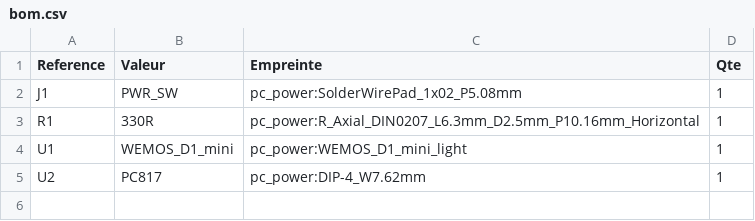
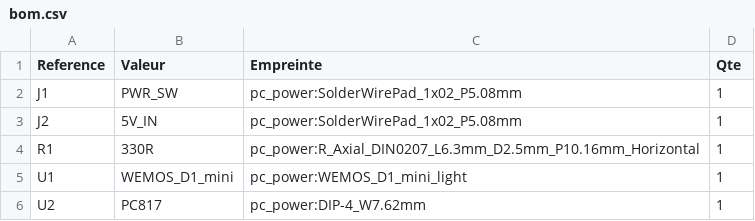
Before and after one commit to AnMaLeNo/pc-power-controller, a CSV file: hardware/fab/bom.csv, drawn as a sheet; the diff names each change by its address in the sheet, - before the commit and + after, or states it on an @@ line.

```diff
--- a/hardware/fab/bom.csv
+++ b/hardware/fab/bom.csv
+row 3: J2 | 5V_IN | pc_power:SolderWirePad_1x02_P5.08mm | 1
```
Also changed, not shown: 21 other files.
